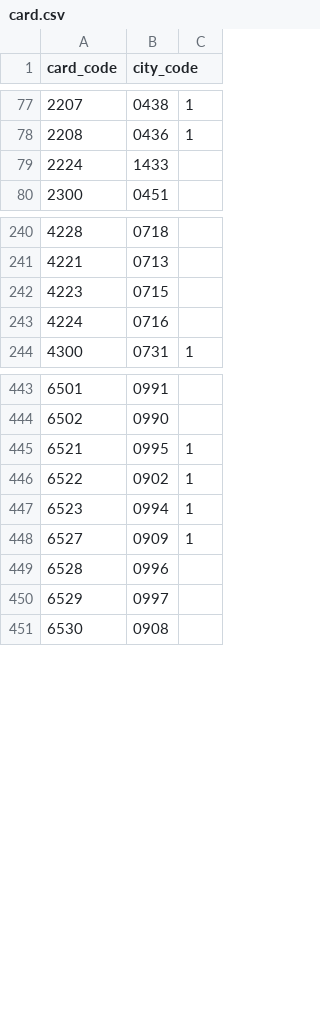
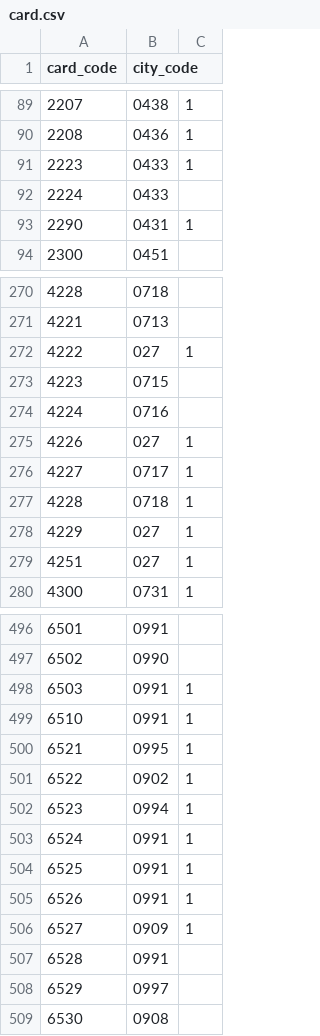
Before and after one commit to favedit/MoScript, a CSV file: data/card.csv, drawn as a sheet; only a part is shown, gaps mark what is left out; the diff covers the shown part only.

```diff
--- a/data/card.csv
+++ b/data/card.csv
@@ -78,3 +90,5 @@ card_code,city_code,
 2208,0436,1
-2224,1433,
+2223,0433,1
+2224,0433,
+2290,0431,1
 2300,0451,
@@ -241,4 +271,10 @@ card_code,city_code,
 4221,0713,
+4222,027,1
 4223,0715,
 4224,0716,
+4226,027,1
+4227,0717,1
+4228,0718,1
+4229,027,1
+4251,027,1
 4300,0731,1
@@ -444,2 +497,4 @@ card_code,city_code,
 6502,0990,
+6503,0991,1
+6510,0991,1
 6521,0995,1
@@ -447,4 +502,7 @@ card_code,city_code,
 6523,0994,1
+6524,0991,1
+6525,0991,1
+6526,0991,1
 6527,0909,1
-6528,0996,
+6528,0991,
 6529,0997,
```
Also changed, not shown: 46 added rows and 8 edited cells elsewhere in this file, data/citys.csv, 42 other files.
